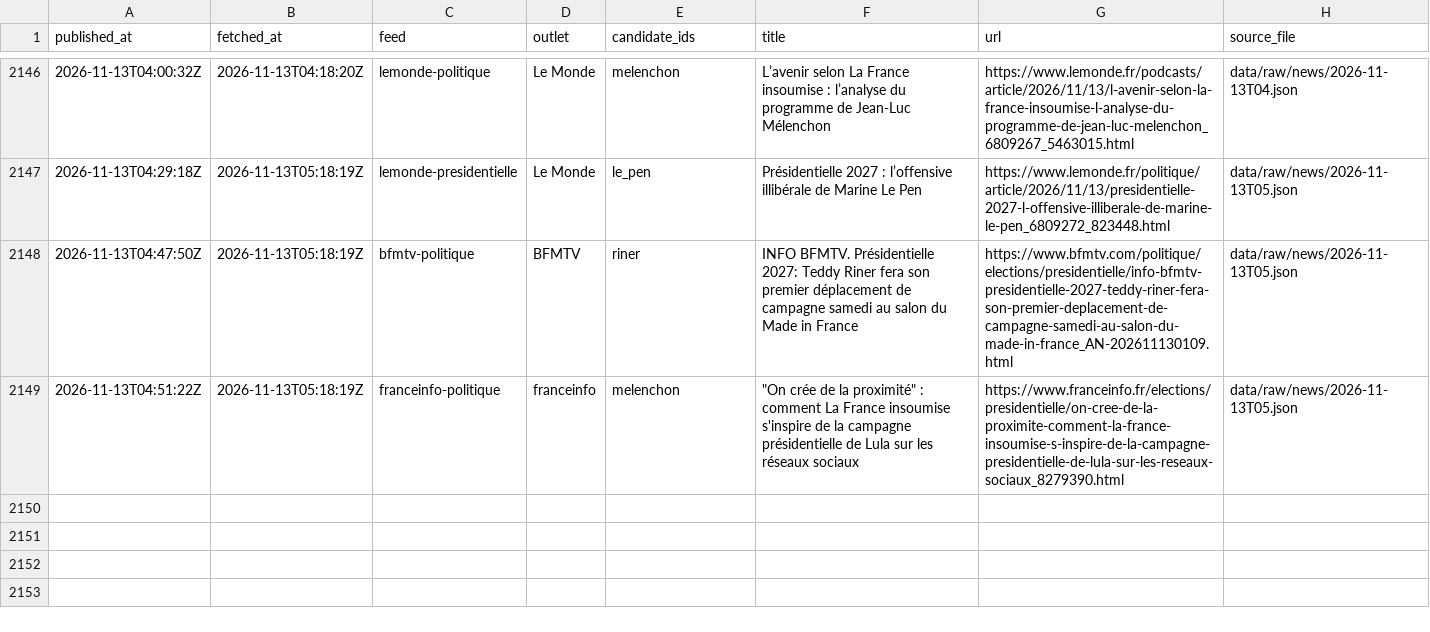
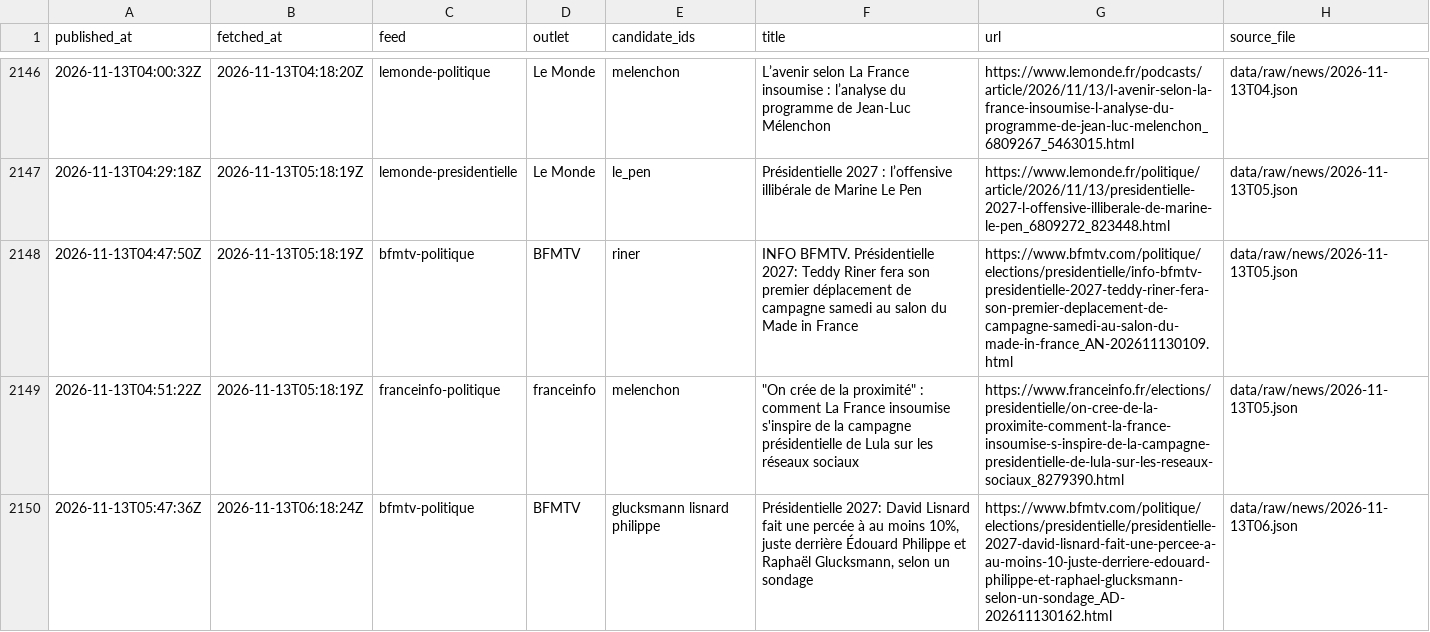
Before and after one commit to Hebilicious/fr2027-forecaster, a CSV file: data/clean/news.csv, drawn as a sheet; only a part is shown, gaps mark what is left out.

```diff
--- a/data/clean/news.csv
+++ b/data/clean/news.csv
@@ -2149 +2149,2 @@ published_at,fetched_at,feed,outlet,candidate_ids,title,url,source_file
 2026-11-13T04:51:22Z,2026-11-13T05:18:19Z,franceinfo-politique,franceinfo,melenchon,"""On crée de la proximité"" : comment La France insoumise s'inspire de la campagne présidentielle de Lula sur les réseaux sociaux",https://www.franceinfo.fr/elections/presidentielle/on-cree-de-la-proximite-comment-la-france-insoumise-s-inspire-de-la-campagne-presidentielle-de-lula-sur-les-reseaux-sociaux_8279390.html,data/raw/news/2026-11-13T05.json
+2026-11-13T05:47:36Z,2026-11-13T06:18:24Z,bfmtv-politique,BFMTV,glucksmann lisnard philippe,"Présidentielle 2027: David Lisnard fait une percée à au moins 10%, juste derrière Édouard Philippe et Raphaël Glucksmann, selon un sondage",https://www.bfmtv.com/politique/elections/presidentielle/presidentielle-2027-david-lisnard-fait-une-percee-a-au-moins-10-juste-derriere-edouard-philippe-et-raphael-glucksmann-selon-un-sondage_AD-202611130162.html,data/raw/news/2026-11-13T06.json
```
Also changed, not shown: data/clean/attention.csv, data/clean/gdelt.csv, 8 other files.
